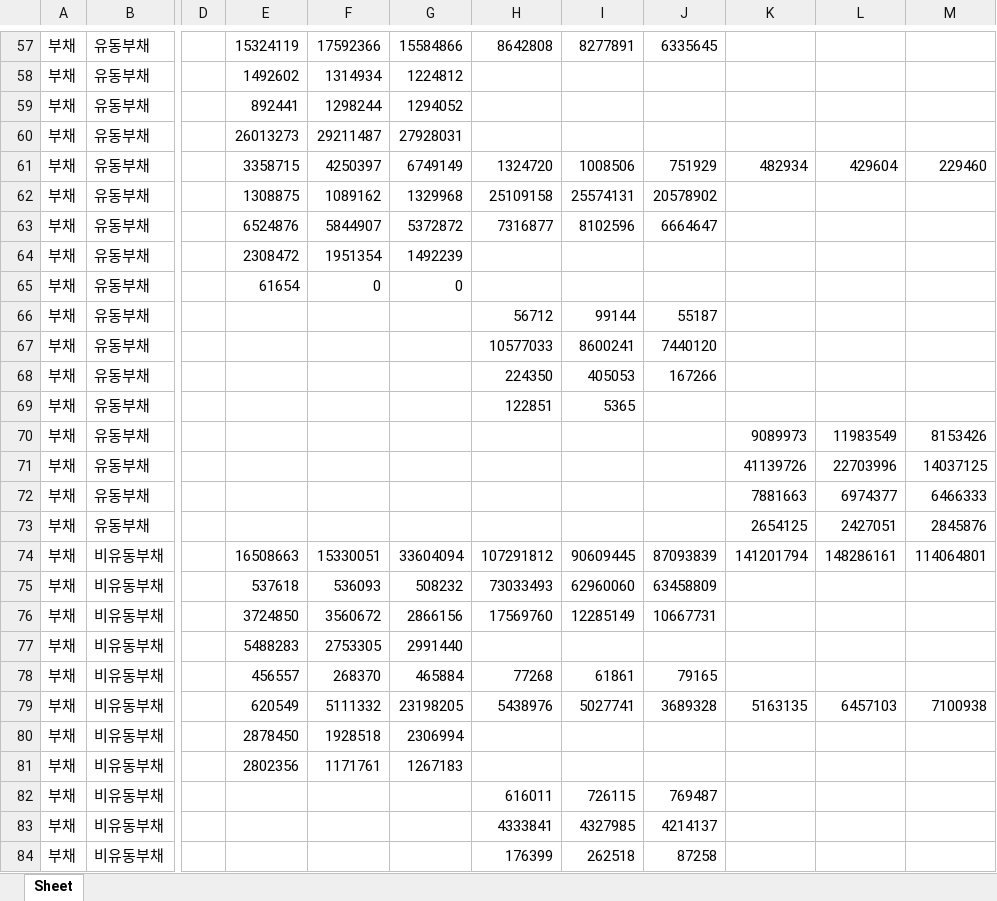
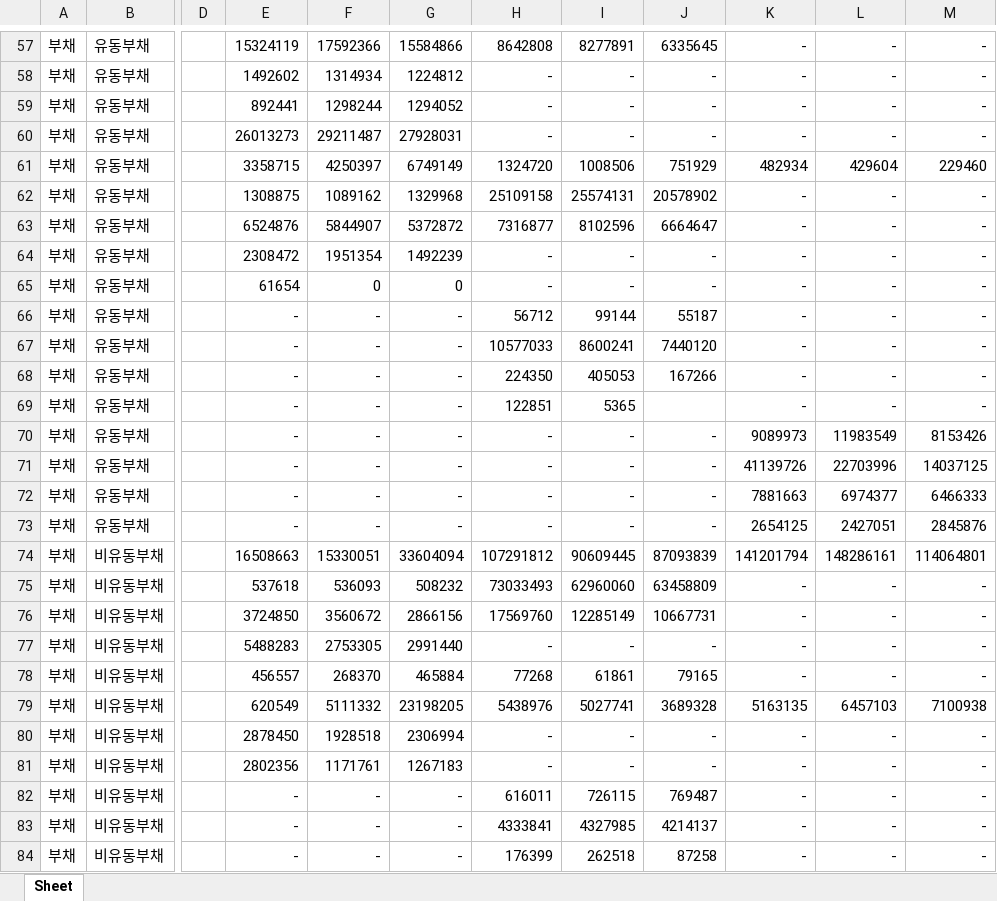
Before and after one commit to chlxogur/pdf_to_rag_chatbot, an Excel workbook: data/output/연결 재무상태표.xlsx, sheet Sheet, drawn as a sheet; only a part is shown, gaps mark what is left out; values as stored, in another font and other column widths than the file's, no borders; the diff covers the shown part only; the diff names each change by its address in the sheet, - before the commit and + after, or states it on an @@ line.

```diff
--- a/data/output/연결 재무상태표.xlsx (sheet Sheet)
+++ b/data/output/연결 재무상태표.xlsx (sheet Sheet)
-K57:K60: (empty)
+K57:K60: -
-L57:L60: (empty)
+L57:L60: -
-M57:M60: (empty)
+M57:M60: -
-H58:H60: (empty)
+H58:H60: -
-I58:I60: (empty)
+I58:I60: -
-J58:J60: (empty)
+J58:J60: -
-K62:K69: (empty)
+K62:K69: -
-L62:L69: (empty)
+L62:L69: -
-M62:M69: (empty)
+M62:M69: -
-H64:H65: (empty)
+H64:H65: -
-I64:I65: (empty)
+I64:I65: -
-J64:J65: (empty)
+J64:J65: -
-E66:E73: (empty)
+E66:E73: -
-F66:F73: (empty)
+F66:F73: -
-G66:G73: (empty)
+G66:G73: -
-H70:H73: (empty)
+H70:H73: -
-I70:I73: (empty)
+I70:I73: -
-J70:J73: (empty)
+J70:J73: -
-K75:K78: (empty)
+K75:K78: -
-L75:L78: (empty)
+L75:L78: -
-M75:M78: (empty)
+M75:M78: -
-H77: (empty)
+H77: -
-I77: (empty)
+I77: -
-J77: (empty)
+J77: -
-H80:H81: (empty)
+H80:H81: -
-I80:I81: (empty)
+I80:I81: -
-J80:J81: (empty)
+J80:J81: -
-K80:K84: (empty)
+K80:K84: -
-L80:L84: (empty)
+L80:L84: -
-M80:M84: (empty)
+M80:M84: -
-E82:E84: (empty)
+E82:E84: -
-F82:F84: (empty)
+F82:F84: -
-G82:G84: (empty)
+G82:G84: -
```
Also changed, not shown: 432 edited cells and merged cells elsewhere in this sheet, data/output/연결 손익계산서.xlsx, data/output/연결 포괄손익계산서.xlsx, 6 other files.
